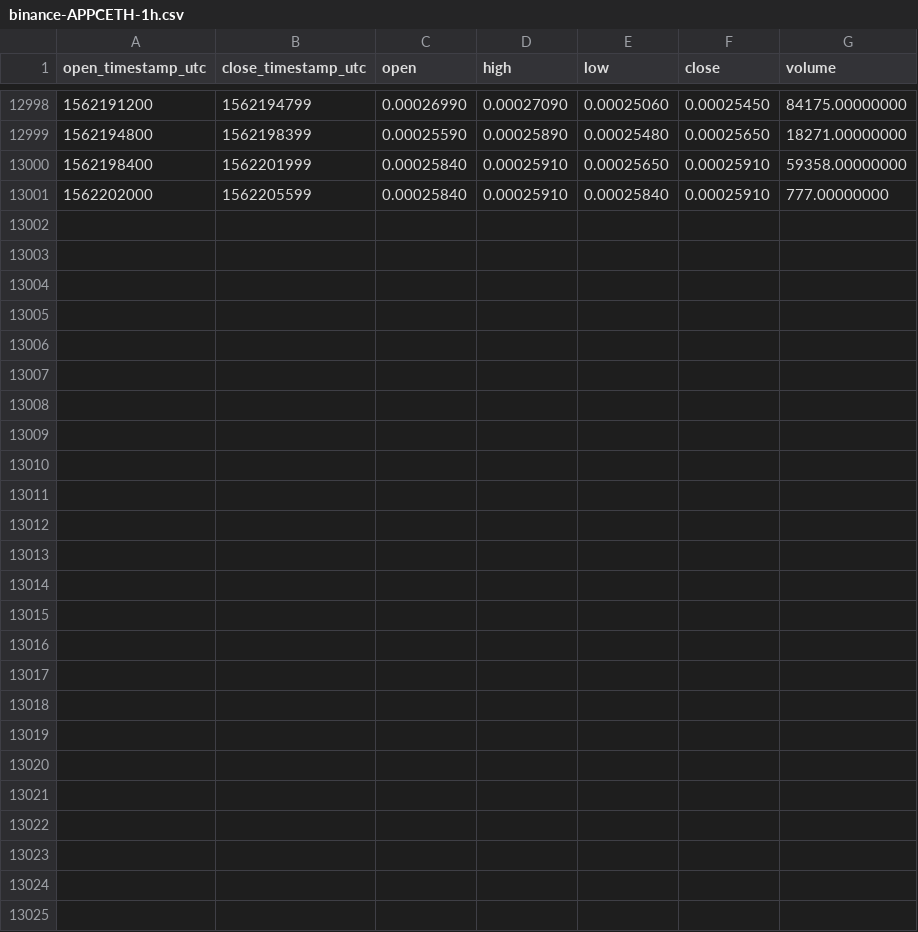
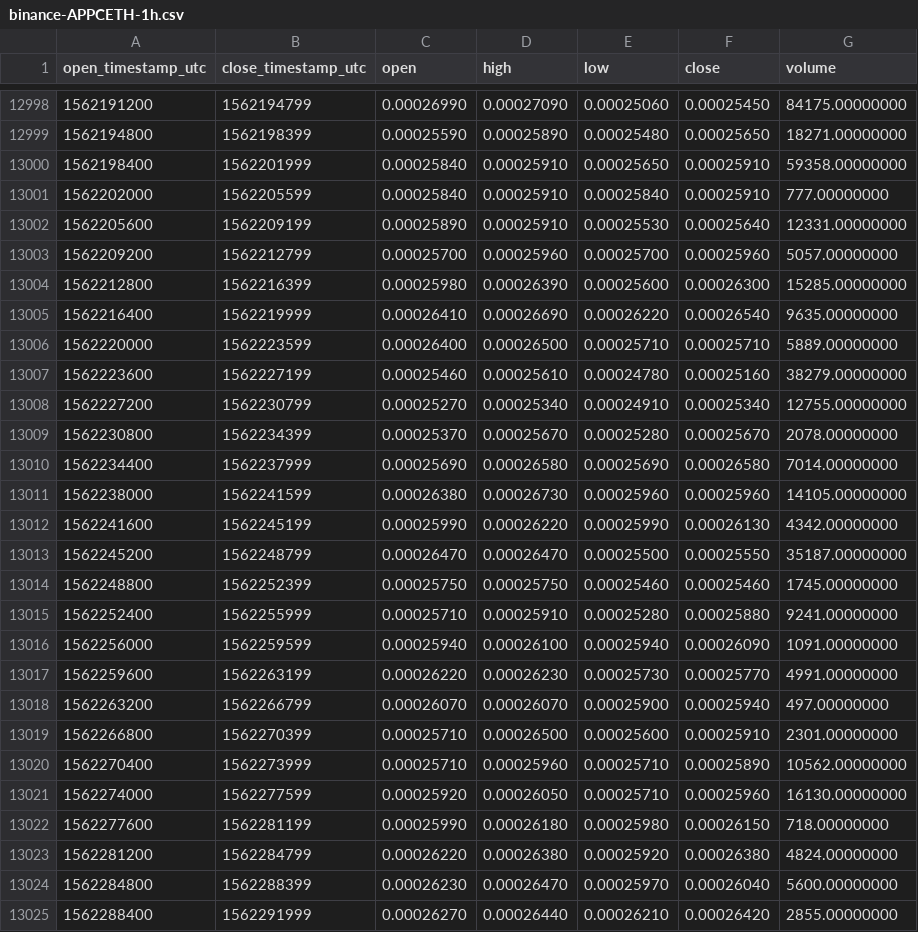
Before and after one commit to cryptobigbro/binance-APPCETH, a CSV file: binance-APPCETH-1h.csv, drawn as a sheet; only a part is shown, gaps mark what is left out.

Commit message:
Update OHLCV data.

```diff
--- a/binance-APPCETH-1h.csv
+++ b/binance-APPCETH-1h.csv
@@ -13001 +13001,25 @@ open_timestamp_utc,close_timestamp_utc,open,high,low,close,volume
 1562202000,1562205599,0.00025840,0.00025910,0.00025840,0.00025910,777.00000000
+1562205600,1562209199,0.00025890,0.00025910,0.00025530,0.00025640,12331.00000000
+1562209200,1562212799,0.00025700,0.00025960,0.00025700,0.00025960,5057.00000000
+1562212800,1562216399,0.00025980,0.00026390,0.00025600,0.00026300,15285.00000000
+1562216400,1562219999,0.00026410,0.00026690,0.00026220,0.00026540,9635.00000000
+1562220000,1562223599,0.00026400,0.00026500,0.00025710,0.00025710,5889.00000000
+1562223600,1562227199,0.00025460,0.00025610,0.00024780,0.00025160,38279.00000000
+1562227200,1562230799,0.00025270,0.00025340,0.00024910,0.00025340,12755.00000000
+1562230800,1562234399,0.00025370,0.00025670,0.00025280,0.00025670,2078.00000000
+1562234400,1562237999,0.00025690,0.00026580,0.00025690,0.00026580,7014.00000000
+1562238000,1562241599,0.00026380,0.00026730,0.00025960,0.00025960,14105.00000000
+1562241600,1562245199,0.00025990,0.00026220,0.00025990,0.00026130,4342.00000000
+1562245200,1562248799,0.00026470,0.00026470,0.00025500,0.00025550,35187.00000000
+1562248800,1562252399,0.00025750,0.00025750,0.00025460,0.00025460,1745.00000000
+1562252400,1562255999,0.00025710,0.00025910,0.00025280,0.00025880,9241.00000000
+1562256000,1562259599,0.00025940,0.00026100,0.00025940,0.00026090,1091.00000000
+1562259600,1562263199,0.00026220,0.00026230,0.00025730,0.00025770,4991.00000000
+1562263200,1562266799,0.00026070,0.00026070,0.00025900,0.00025940,497.00000000
+1562266800,1562270399,0.00025710,0.00026500,0.00025600,0.00025910,2301.00000000
+1562270400,1562273999,0.00025710,0.00025960,0.00025710,0.00025890,10562.00000000
+1562274000,1562277599,0.00025920,0.00026050,0.00025710,0.00025960,16130.00000000
+1562277600,1562281199,0.00025990,0.00026180,0.00025980,0.00026150,718.00000000
+1562281200,1562284799,0.00026220,0.00026380,0.00025920,0.00026380,4824.00000000
+1562284800,1562288399,0.00026230,0.00026470,0.00025970,0.00026040,5600.00000000
+1562288400,1562291999,0.00026270,0.00026440,0.00026210,0.00026420,2855.00000000
```
Also changed, not shown: binance-APPCETH-1d.csv.
